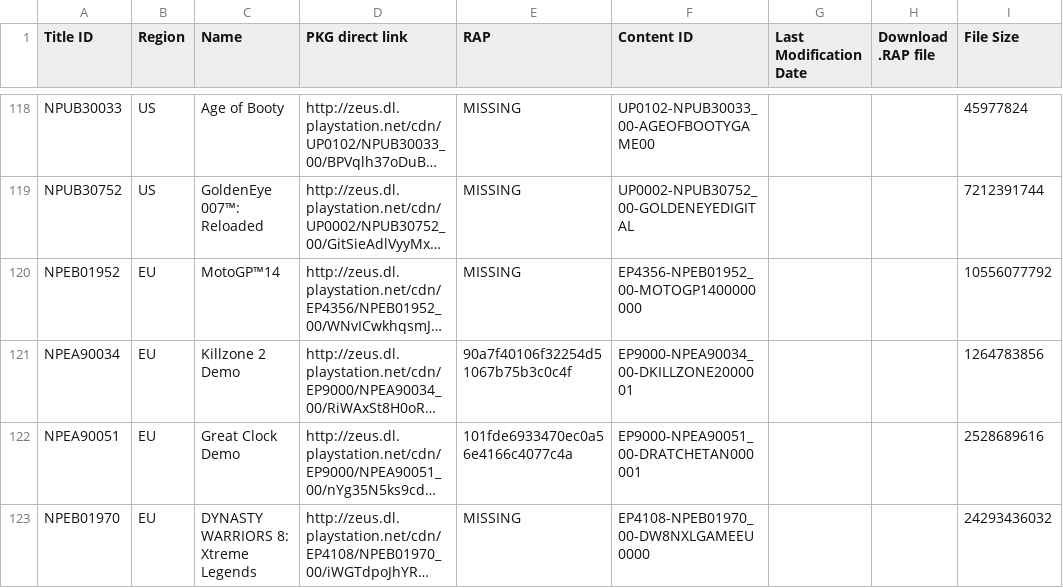
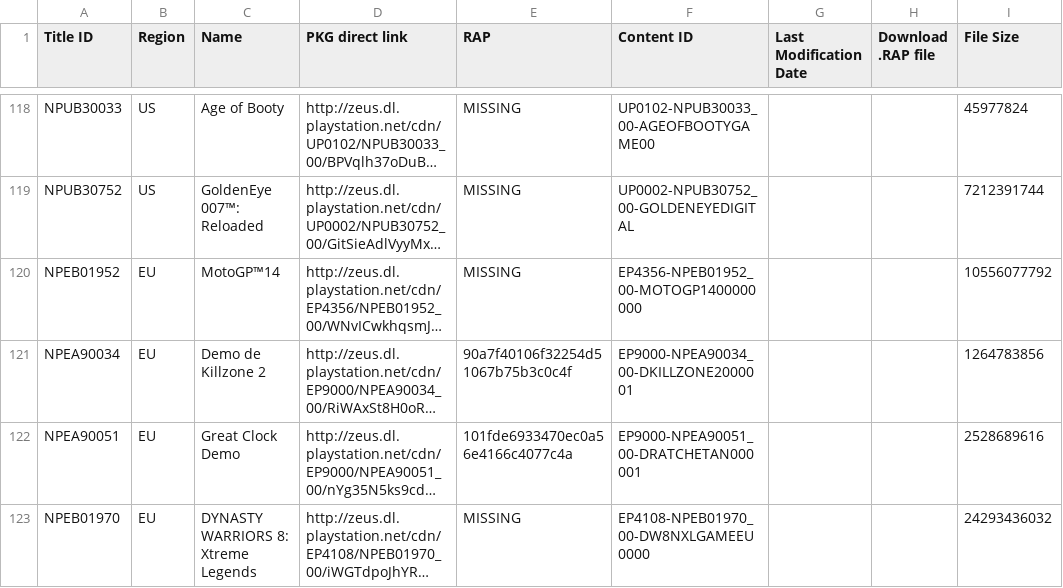
Before and after one commit to jy95/pkgi-ps3-nopaystation, a TSV file: input/pending_PS3_GAMES.tsv, drawn as a sheet; only a part is shown, gaps mark what is left out; long unchanged cells end in …; the diff names each change by its address in the sheet, - before the commit and + after, or states it on an @@ line.

```diff
--- a/input/pending_PS3_GAMES.tsv
+++ b/input/pending_PS3_GAMES.tsv
-C121 (Name): Killzone 2 Demo
+C121 (Name): Demo de Killzone 2
```
Also changed, not shown: input/pending_PS3_AVATARS.tsv, input/pending_PS3_THEMES.tsv, 6 other files.
